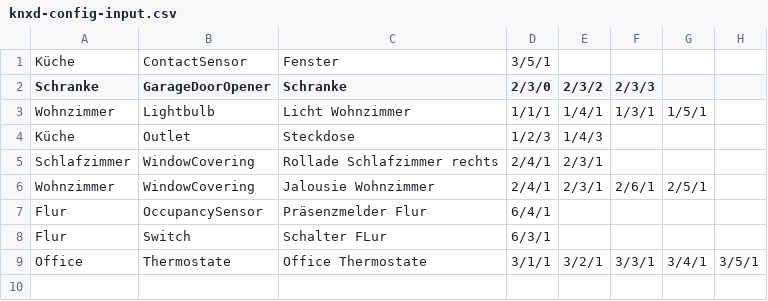
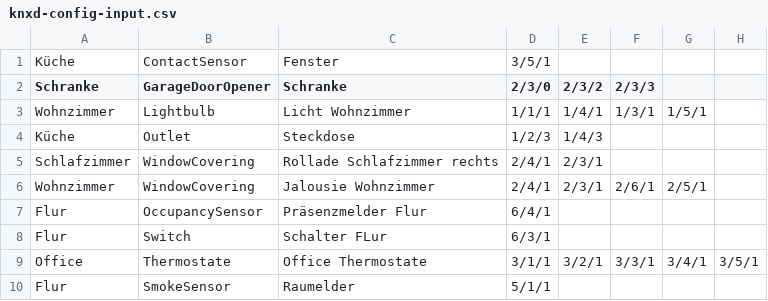
Before and after one commit to tosate/csv-to-homebridge-knx, a CSV file: knxd-config-input.csv, drawn as a sheet; the diff names each change by its address in the sheet, - before the commit and + after, or states it on an @@ line.

Commit message:
readme and sample knx_config.json added

```diff
--- a/knxd-config-input.csv
+++ b/knxd-config-input.csv
+row 10: Flur | SmokeSensor | Raumelder | 5/1/1
```
Also changed, not shown: 3 other files.
